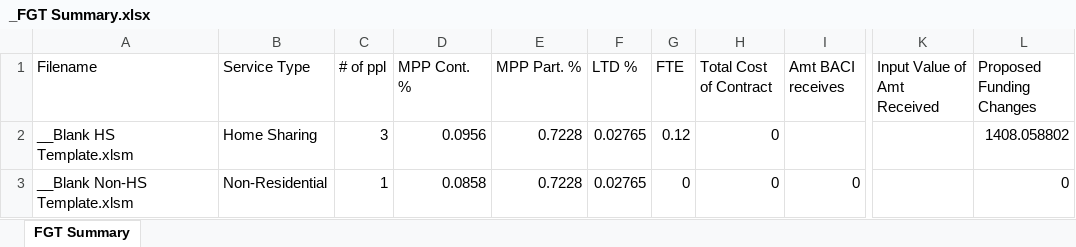
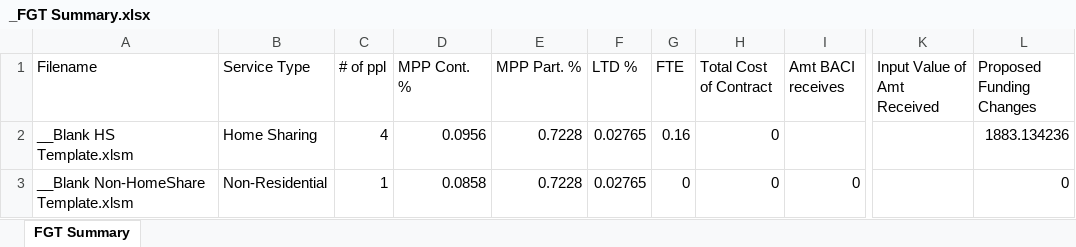
Before and after one commit to lmithel/flight-bear, an Excel workbook: ExcelSummary/_FGT Summary.xlsx, sheet FGT Summary, drawn as a sheet; only a part is shown, gaps mark what is left out; values as stored, in another font and other column widths than the file's, no borders; the diff names each change by its address in the sheet, - before the commit and + after, or states it on an @@ line.

Commit message:
made range dependent on length of contract list entries, also added comments

```diff
--- a/ExcelSummary/_FGT Summary.xlsx (sheet FGT Summary)
+++ b/ExcelSummary/_FGT Summary.xlsx (sheet FGT Summary)
-C2 (# of ppl): 3
+C2 (# of ppl): 4
-G2 (FTE): 0.12
+G2 (FTE): 0.16
-L2 (Proposed Funding Changes): 1408.058802
+L2 (Proposed Funding Changes): 1883.134236
-A3 (Filename): __Blank Non-HS Template.xlsm
+A3 (Filename): __Blank Non-HomeShare Template.xlsm
```
Also changed, not shown: ExcelSummary/excelfiles/__Blank HS Template.xlsm, 4 other files.
